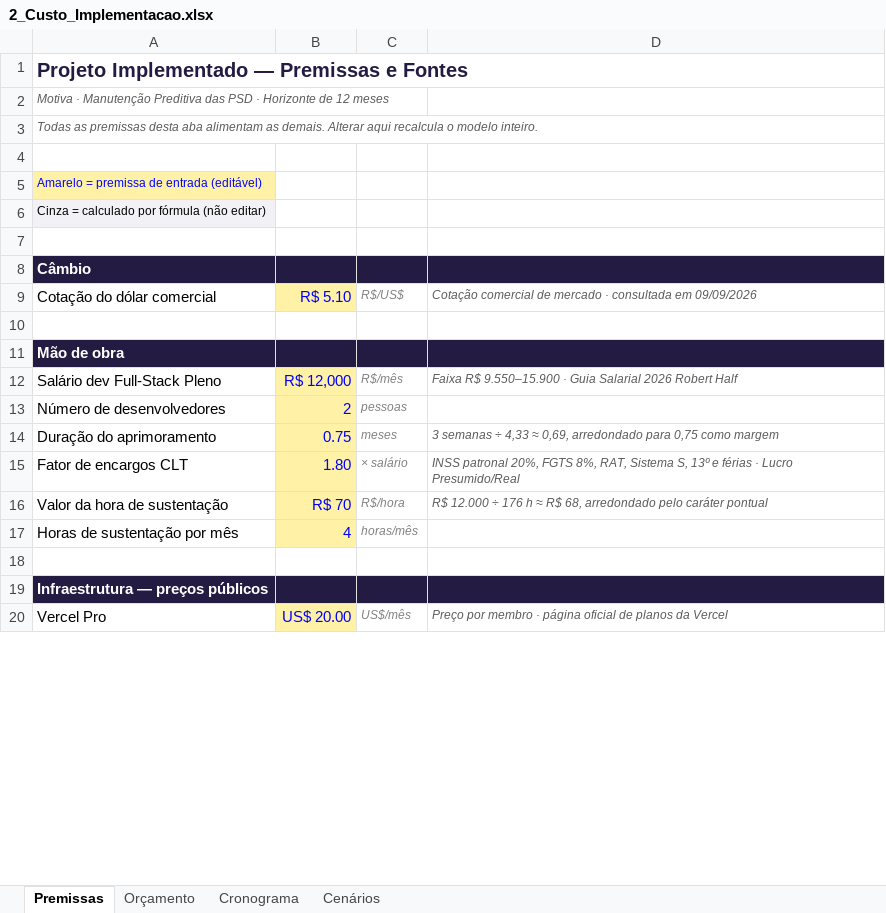
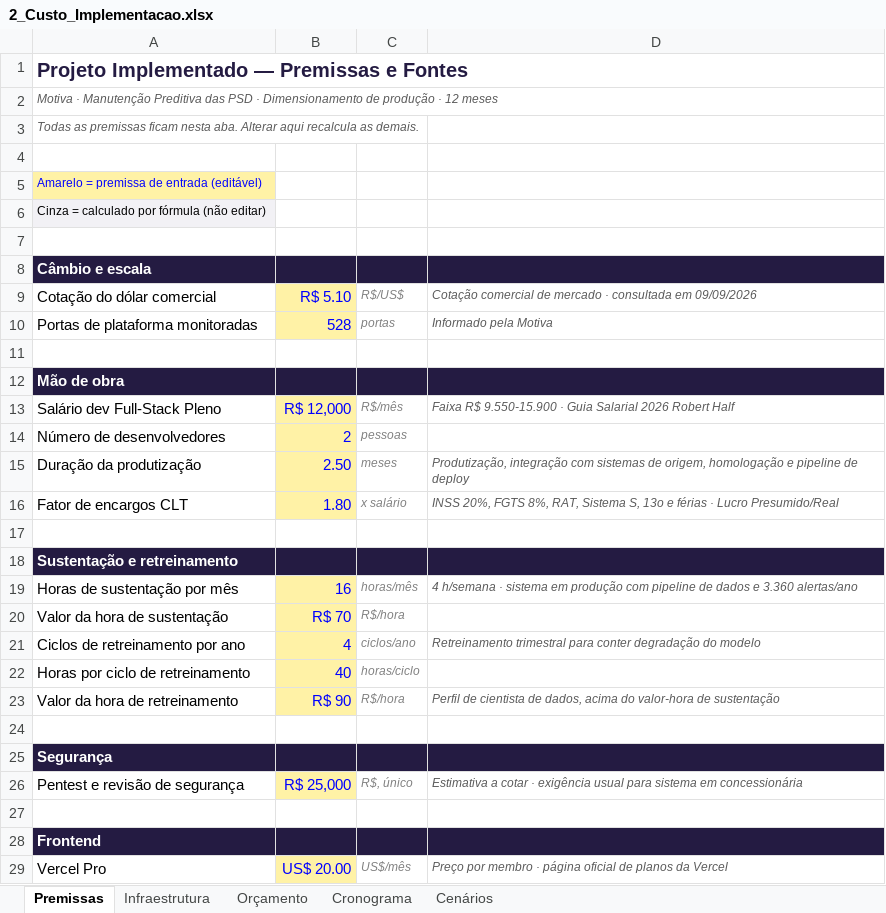
Before and after one commit to joaocardosodias/Lumem, an Excel workbook: docs/public/sprints/sprint-3/2_Custo_Implementacao.xlsx, sheet Premissas, drawn as a sheet; only a part is shown; values as stored, in another font and other column widths than the file's, no borders; removed rows and columns are numbered as before the commit, all else as after; the diff covers the shown part only; the diff names each change by its address in the sheet, - before the commit and + after, or states it on an @@ line.

Commit message:
docs: arrumando os valores do custo de implementação e as planilhas

```diff
--- a/docs/public/sprints/sprint-3/2_Custo_Implementacao.xlsx (sheet Premissas)
+++ b/docs/public/sprints/sprint-3/2_Custo_Implementacao.xlsx (sheet Premissas)
+sheet tab: Infraestrutura
-A2: …PSD · Horizonte de 12 meses
+A2: …PSD · Dimensionamento de produção · 12 meses
-A3: …as premissas desta aba alimentam as demais. Alterar aqui recalcula o modelo inteiro.
+A3: …as premissas ficam nesta aba. Alterar aqui recalcula as demais.
-A8: Câmbio
+A8: Câmbio e escala
+row 10: Portas de plataforma monitoradas | 528 | portas | Informado pela Motiva
-D13: Faixa R$ 9.550–15.900 · Guia…
+D13: Faixa R$ 9.550-15.900 · Guia…
-row 14: Duração do aprimoramento | 0.75 | meses | 3 semanas ÷ 4,33 ≈ 0,69, arredondado para 0,75 como margem
+row 15: Duração da produtização | 2.50 | meses | Produtização, integração com sistemas de origem, homologação e pipeline de deploy
-C16: × salário
+C16: x salário
-D16: INSS patronal 20%, FGTS 8%, RAT, Sistema S, 13º e férias…
+D16: INSS 20%, FGTS 8%, RAT, Sistema S, 13o e férias…
-row 16: Valor da hora de sustentação | R$ 70 | R$/hora | R$ 12.000 ÷ 176 h ≈ R$ 68, arredondado pelo caráter pontual
-row 17: Horas de sustentação por mês | 4 | horas/mês
-A18: Infraestrutura — preços públicos
+A18: Sustentação e retreinamento
+row 19: Horas de sustentação por mês | 16 | horas/mês | 4 h/semana · sistema em produção com pipeline de dados e 3.360 alertas/ano
+row 20: Valor da hora de sustentação | R$ 70 | R$/hora
+row 21: Ciclos de retreinamento por ano | 4 | ciclos/ano | Retreinamento trimestral para conter degradação do modelo
+row 22: Horas por ciclo de retreinamento | 40 | horas/ciclo
+row 23: Valor da hora de retreinamento | R$ 90 | R$/hora | Perfil de cientista de dados, acima do valor-hora de sustentação
+row 24: (empty)
+row 25: Segurança
+row 26: Pentest e revisão de segurança | R$ 25,000 | R$, único | Estimativa a cotar · exigência usual para sistema em concessionária
+row 27: (empty)
+row 28: Frontend
```
Also changed, not shown: 21 added rows, 3 removed rows, 6 edited cells and cell formats elsewhere in this sheet, sheet Cronograma, sheet Orçamento, sheet Cenários, formulas that keep their value, docs/public/sprints/sprint-3/1_Custo_POC.xlsx, docs/public/sprints/sprint-3/3_Retorno_Economico.xlsx, 1 other file.
